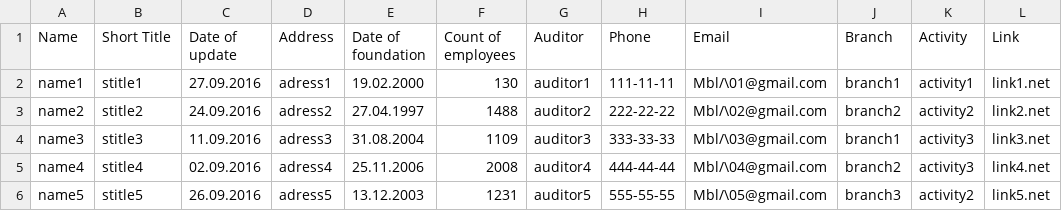
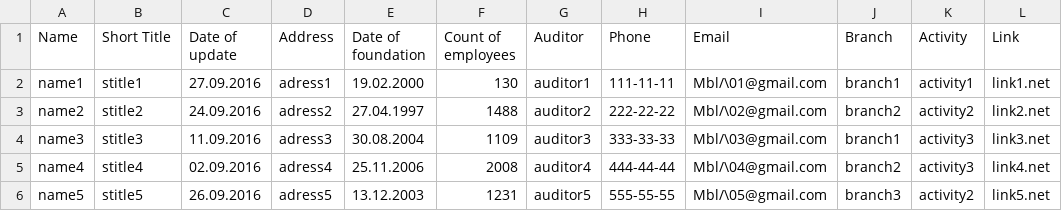
Before and after one commit to TTOJlTOPA/Sem3_Lab6, a CSV file: resources/input.csv, drawn as a sheet.

```diff
--- a/resources/input.csv
+++ b/resources/input.csv
@@ -3,3 +3,3 @@ name1;stitle1;27.09.2016;adress1;19.02.2000;130;auditor1;111-11-11;Mbl/\01@gmail
 name2;stitle2;24.09.2016;adress2;27.04.1997;1488;auditor2;222-22-22;Mbl/\02@gmail.com;branch2;activity2;link2.net
-name3;stitle3;11.09.2016;adress3;31.08.2004;1109;auditor3;333-33-33;Mbl/\03@gmail.com;branch1;activity3;link3.net
+name3;stitle3;11.09.2016;adress3;30.08.2004;1109;auditor3;333-33-33;Mbl/\03@gmail.com;branch1;activity3;link3.net
 name4;stitle4;02.09.2016;adress4;25.11.2006;2008;auditor4;444-44-44;Mbl/\04@gmail.com;branch2;activity3;link4.net
```
Also changed, not shown: 2 other files.
